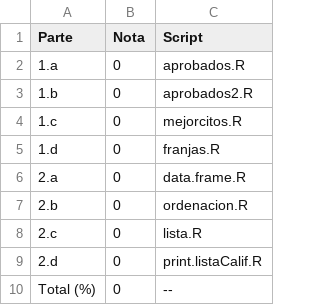
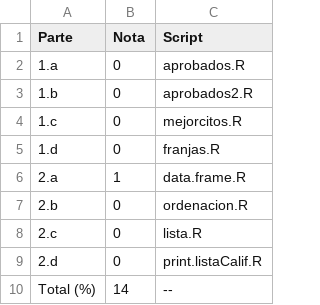
Before and after one commit to jumanbar/Curso-R, a CSV file: ejercicios-de-programacion/rep-2/rep-2/notas.csv, drawn as a sheet.

```diff
--- a/ejercicios-de-programacion/rep-2/rep-2/notas.csv
+++ b/ejercicios-de-programacion/rep-2/rep-2/notas.csv
@@ -5,3 +5,3 @@
 "1.d";0;"franjas.R"
-"2.a";0;"data.frame.R"
+"2.a";1;"data.frame.R"
 "2.b";0;"ordenacion.R"
@@ -9,2 +9,2 @@
 "2.d";0;"print.listaCalif.R"
-"Total (%)";0;"--"
+"Total (%)";14;"--"
```
Also changed, not shown: 9 other files.
